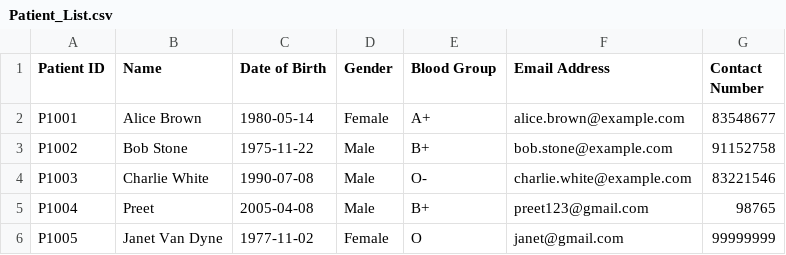
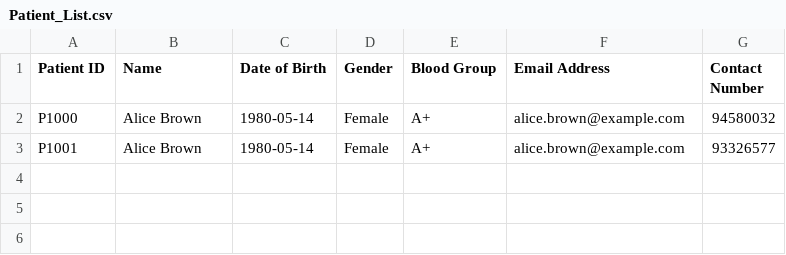
Before and after one commit to KuroInit/SC2002_Assignment, a CSV file: Patient_List.csv, drawn as a sheet.

```diff
--- a/Patient_List.csv
+++ b/Patient_List.csv
@@ -1,6 +1,3 @@
 Patient ID,Name,Date of Birth,Gender,Blood Group,Email Address,Contact Number
-P1001,Alice Brown,1980-05-14,Female,A+,alice.brown@example.com,83548677
-P1002,Bob Stone,1975-11-22,Male,B+,bob.stone@example.com,91152758
-P1003,Charlie White,1990-07-08,Male,O-,charlie.white@example.com,83221546
-P1004,Preet,2005-04-08,Male,B+,preet123@gmail.com,98765
-P1005,Janet Van Dyne,1977-11-02,Female,O,janet@gmail.com,99999999
+P1000,Alice Brown,1980-05-14,Female,A+,alice.brown@example.com,94580032
+P1001,Alice Brown,1980-05-14,Female,A+,alice.brown@example.com,93326577
```
Also changed, not shown: 12 other files.
